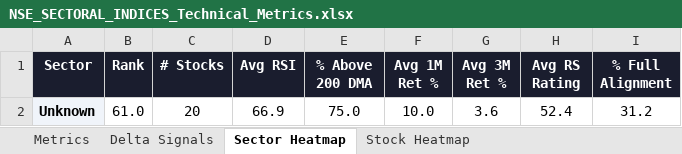
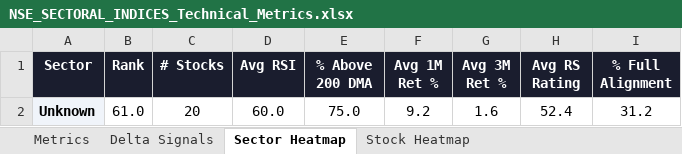
Before and after one commit to RanjitChennai/market-reports, an Excel workbook: NSE_SECTORAL_INDICES_Technical_Metrics.xlsx, sheet Sector Heatmap, drawn as a sheet; values as stored, in another font and other column widths than the file's, no borders; conditional formats not drawn; the diff names each change by its address in the sheet, - before the commit and + after, or states it on an @@ line.

```diff
--- a/NSE_SECTORAL_INDICES_Technical_Metrics.xlsx (sheet Sector Heatmap)
+++ b/NSE_SECTORAL_INDICES_Technical_Metrics.xlsx (sheet Sector Heatmap)
-D2 (Avg RSI): 66.9
+D2 (Avg RSI): 60.0
-F2 (Avg 1M Ret %): 10.0
+F2 (Avg 1M Ret %): 9.2
-G2 (Avg 3M Ret %): 3.6
+G2 (Avg 3M Ret %): 1.6
```
Also changed, not shown: sheet Delta Signals, sheet Metrics, sheet Stock Heatmap.
